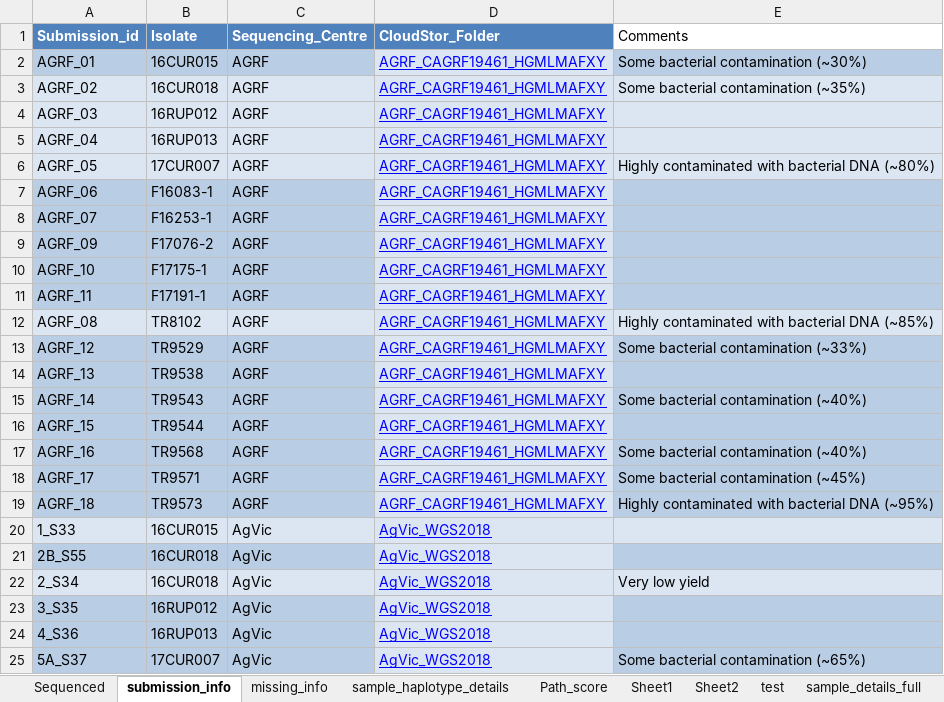
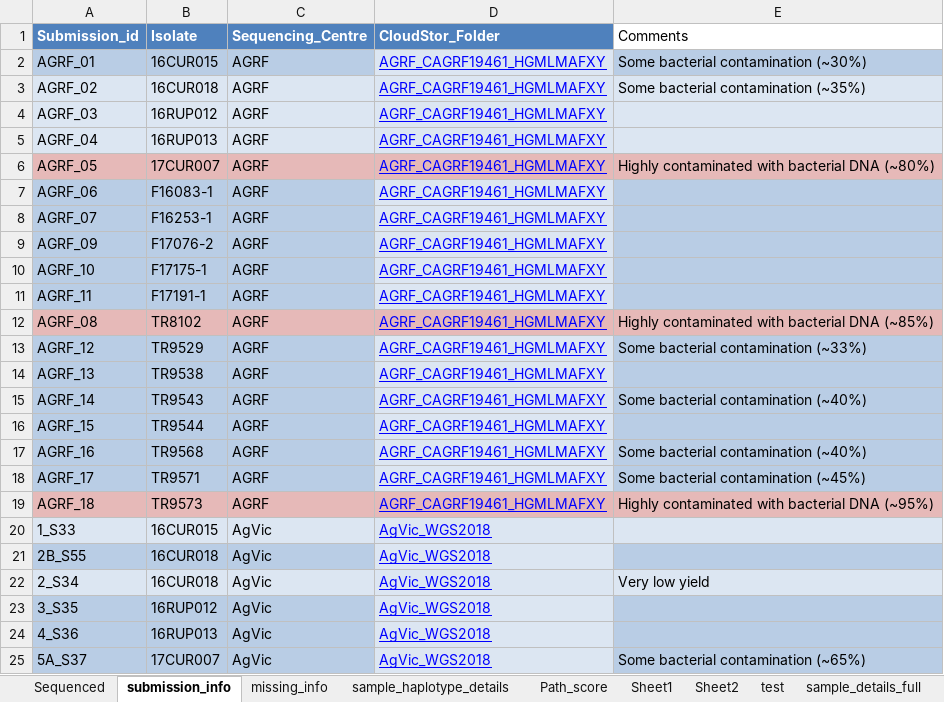
Before and after one commit to IdoBar/A_rabiei_WGS_analysis, an Excel workbook: sample_info/A_rabiei_isolate_list_for_wgs.xlsx, sheet submission_info, drawn as a sheet; only a part is shown; values as stored, in another font and other column widths than the file's, no borders; table styles not drawn; the diff names each change by its address in the sheet, - before the commit and + after, or states it on an @@ line.

```diff
--- a/sample_info/A_rabiei_isolate_list_for_wgs.xlsx (sheet submission_info)
+++ b/sample_info/A_rabiei_isolate_list_for_wgs.xlsx (sheet submission_info)
-A6:E6 fill: #DCE6F2
+A6:E6 fill: #E6B9B8
-A12:E12 fill: #DCE6F2
+A12:E12 fill: #E6B9B8
-A19:C19 fill: #B9CDE5
+A19:C19 fill: #E6B9B8
-D19 fill: #DCE6F2
+D19 fill: #E6B9B8
-E19 fill: #B9CDE5
+E19 fill: #E6B9B8
```
Also changed, not shown: raw_data/1702KHP-0164_RawData_Stat.xlsx, raw_data/Ascochyta_rabiei_patho_data.xlsx, 9 other files.
